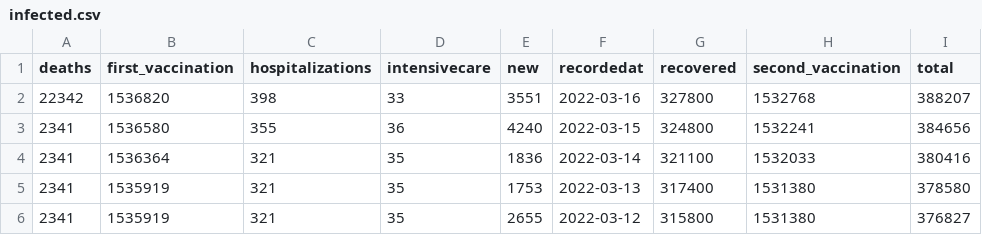
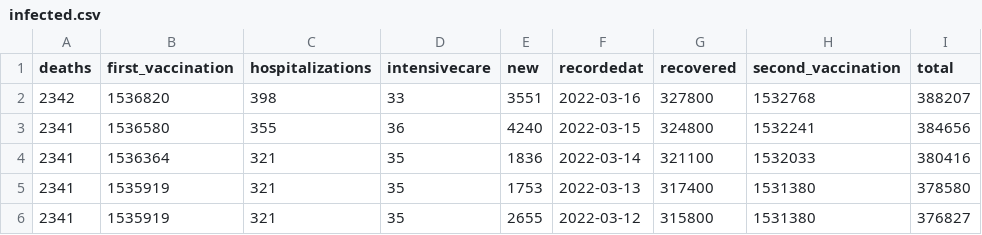
Before and after one commit to oem/Hamburg.jl, a CSV file: src/covid-19/infected.csv, drawn as a sheet; only a part is shown.

```diff
--- a/src/covid-19/infected.csv
+++ b/src/covid-19/infected.csv
@@ -1,3 +1,3 @@
 deaths,first_vaccination,hospitalizations,intensivecare,new,recordedat,recovered,second_vaccination,total
-22342,1536820,398,33,3551,2022-03-16,327800,1532768,388207
+2342,1536820,398,33,3551,2022-03-16,327800,1532768,388207
 2341,1536580,355,36,4240,2022-03-15,324800,1532241,384656
```
Also changed, not shown: 1 other file.
